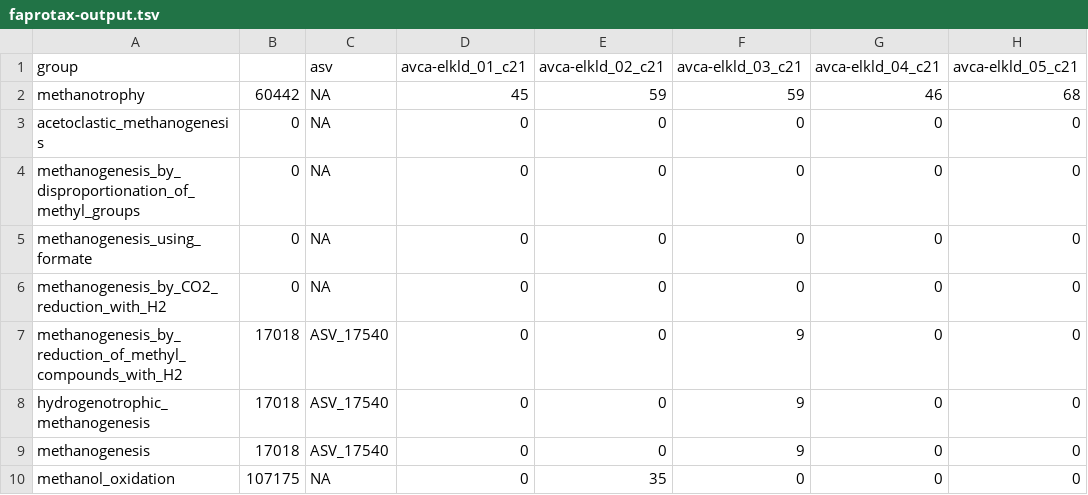
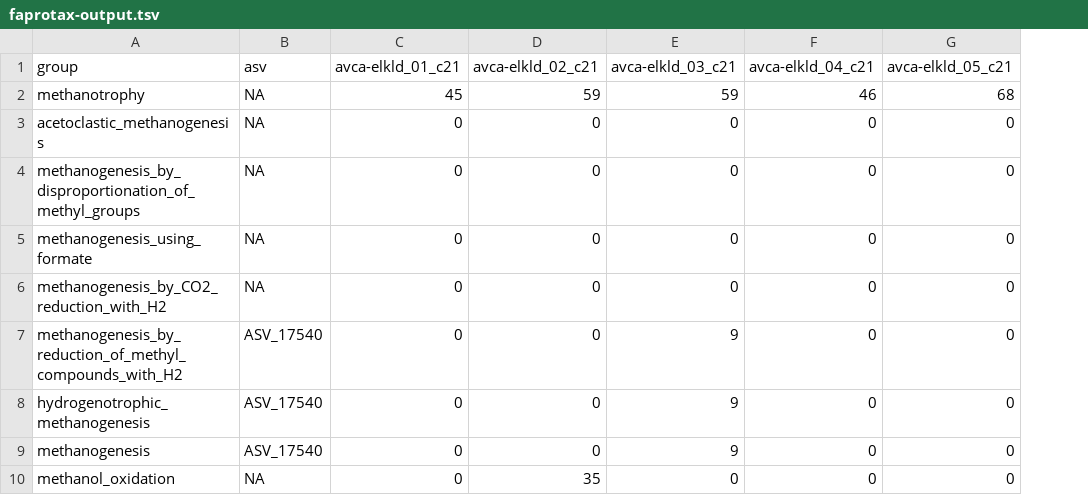
Before and after one commit to lossanna/AVCA_ElkLD, a TSV file: data/cleaned/sequencing/faprotax-output.tsv, drawn as a sheet; only a part is shown; the diff names each change by its address in the sheet, - before the commit and + after, or states it on an @@ line.

Commit message:
Remake FAPROTAX input file and run FAPROTAX again so output file is formatted correctly

```diff
--- a/data/cleaned/sequencing/faprotax-output.tsv
+++ b/data/cleaned/sequencing/faprotax-output.tsv
-column B, rows 2-10: 60442 | 0 | 0 | 0 | 0 | 17018 | 17018 | 17018 | 107175
```
Also changed, not shown: 4 other files.
